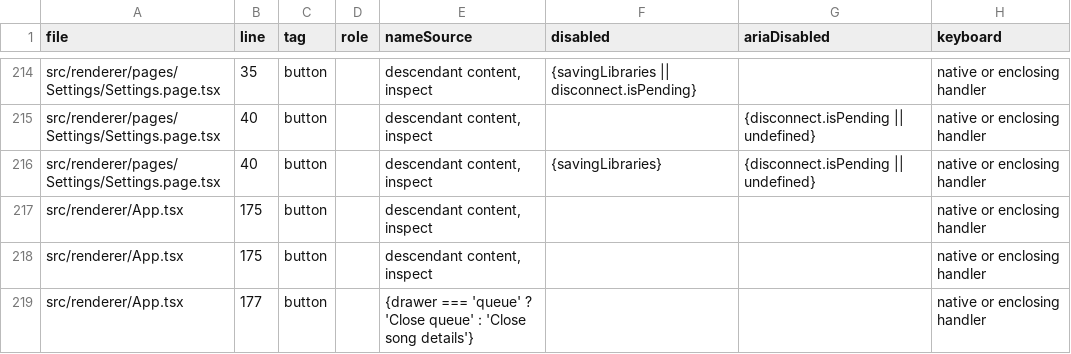
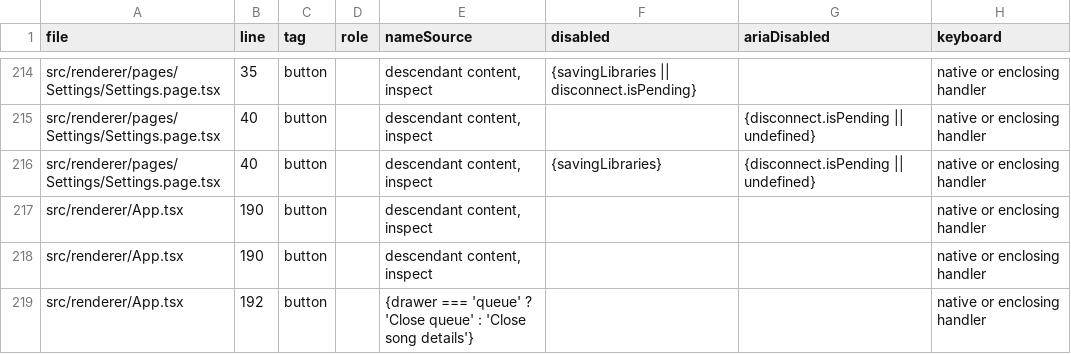
Before and after one commit to wapgear/onmywave.fm, a CSV file: docs/verification/2026-10-18-current-keyboard-controls.csv, drawn as a sheet; only a part is shown, gaps mark what is left out.

```diff
--- a/docs/verification/2026-10-18-current-keyboard-controls.csv
+++ b/docs/verification/2026-10-18-current-keyboard-controls.csv
@@ -227,4 +227,4 @@ src/renderer/pages/Settings/Settings.page.tsx,40,button,,"descendant content, in
 src/renderer/pages/Settings/Settings.page.tsx,40,button,,"descendant content, inspect",{savingLibraries},{disconnect.isPending || undefined},native or enclosing handler
-src/renderer/App.tsx,175,button,,"descendant content, inspect",,,native or enclosing handler
-src/renderer/App.tsx,175,button,,"descendant content, inspect",,,native or enclosing handler
-src/renderer/App.tsx,177,button,,{drawer === 'queue' ? 'Close queue' : 'Close song details'},,,native or enclosing handler
+src/renderer/App.tsx,190,button,,"descendant content, inspect",,,native or enclosing handler
+src/renderer/App.tsx,190,button,,"descendant content, inspect",,,native or enclosing handler
+src/renderer/App.tsx,192,button,,{drawer === 'queue' ? 'Close queue' : 'Close song details'},,,native or enclosing handler
```
Also changed, not shown: 11 other files.
